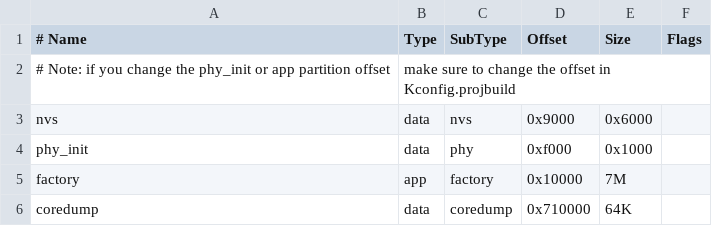
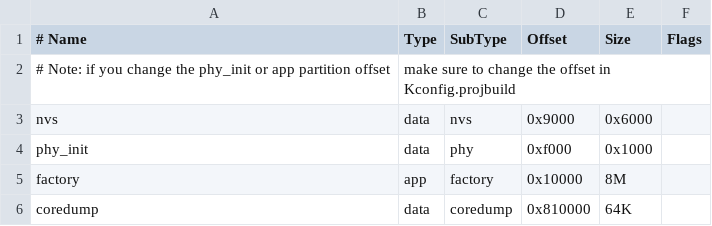
Before and after one commit to MYHealer/esp-miply-1.85touch, a CSV file: esp_miplay-1.85c/partitions_dlna_example.csv, drawn as a sheet.

```diff
--- a/esp_miplay-1.85c/partitions_dlna_example.csv
+++ b/esp_miplay-1.85c/partitions_dlna_example.csv
@@ -4,3 +4,3 @@ nvs,      data, nvs,     0x9000,  0x6000,
 phy_init, data, phy,     0xf000,  0x1000,
-factory,  app,  factory, 0x10000, 7M,
-coredump, data, coredump, 0x710000, 64K,
+factory,  app,  factory, 0x10000, 8M,
+coredump, data, coredump, 0x810000, 64K,
```
Also changed, not shown: 3 other files.
